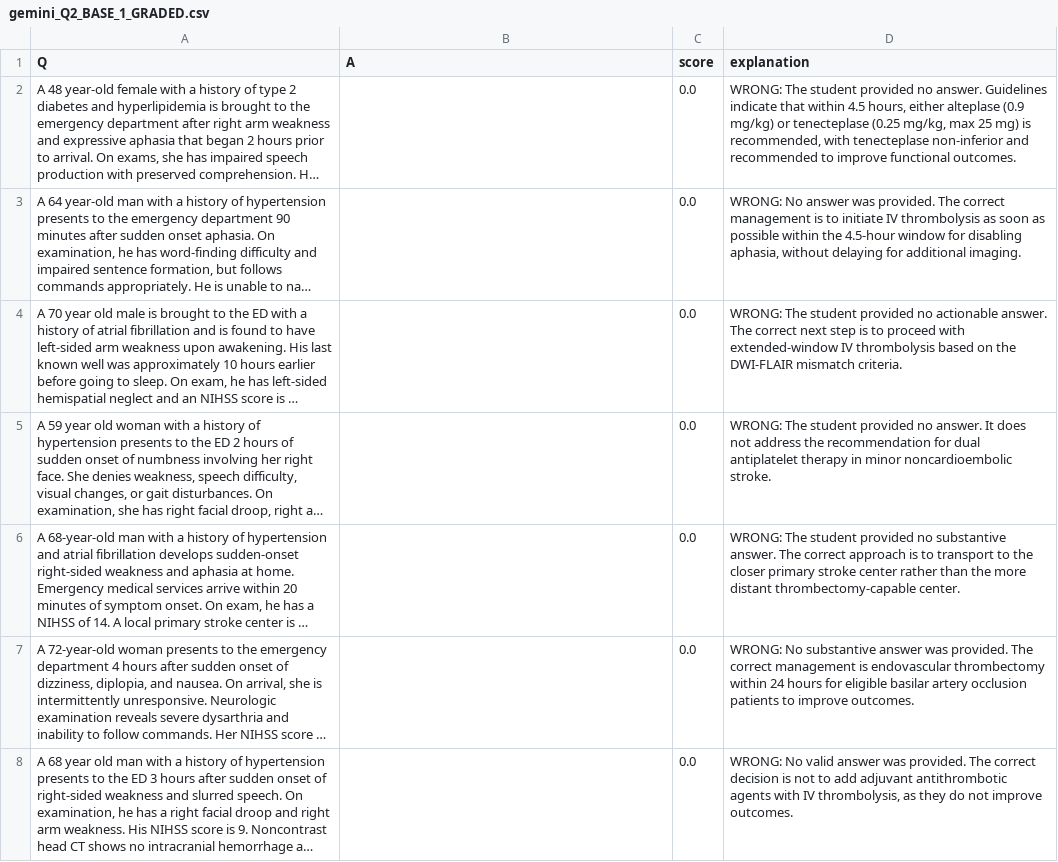
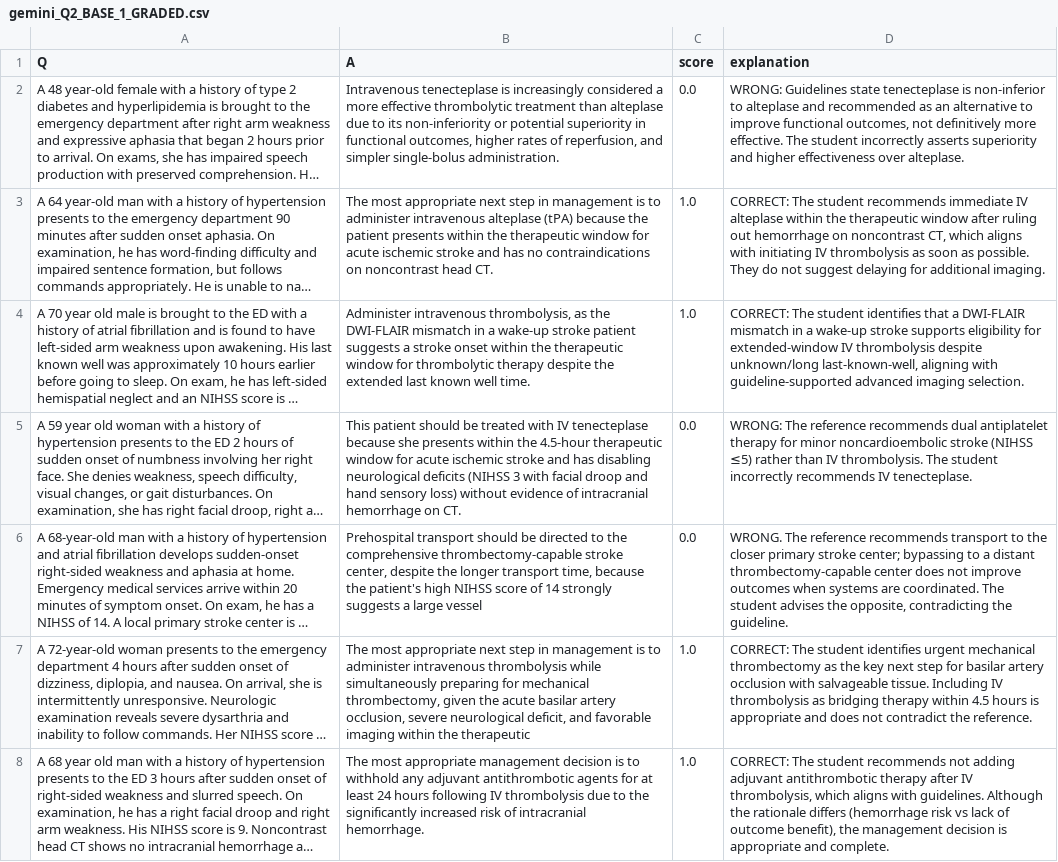
Before and after one commit to generoussidewalk/Stroke-RAG, a CSV file: responses/gemini_Q2_BASE_1_GRADED.csv, drawn as a sheet; only a part is shown; long unchanged cells end in …; the diff covers the shown part only; the diff names each change by its address in the sheet, - before the commit and + after, or states it on an @@ line.

Commit message:
gemini

```diff
--- a/responses/gemini_Q2_BASE_1_GRADED.csv
+++ b/responses/gemini_Q2_BASE_1_GRADED.csv
-B2 (A): (empty)
+B2 (A): Intravenous tenecteplase is increasingly considered a more effective thrombolytic treatment than alteplase due to its non-inferiority or potential superiority in functional outcomes, higher rates of reperfusion, and simpler single-bolus administration.
-D2 (explanation): WRONG: The student provided no answer. Guidelines indicate that within 4.5 hours, either alteplase (0.9 mg/kg) or tenecteplase (0.25 mg/kg, max 25 mg) is recommended, with tenecteplase non-inferior and recommended to improve functional outcomes.
+D2 (explanation): WRONG: Guidelines state tenecteplase is non-inferior to alteplase and recommended as an alternative to improve functional outcomes, not definitively more effective. The student incorrectly asserts superiority and higher effectiveness over alteplase.
-B3 (A): (empty)
+B3 (A): The most appropriate next step in management is to administer intravenous alteplase (tPA) because the patient presents within the therapeutic window for acute ischemic stroke and has no contraindications on noncontrast head CT.
-C3:C4 (score): 0.0
+C3:C4 (score): 1.0
-D3 (explanation): WRONG: No answer was provided. The correct management is to initiate IV thrombolysis as soon as possible within the 4.5-hour window for disabling aphasia, without delaying for…
+D3 (explanation): CORRECT: The student recommends immediate IV alteplase within the therapeutic window after ruling out hemorrhage on noncontrast CT, which aligns with initiating IV thrombolysis as soon as possible. They do not suggest delaying for…
-B4 (A): (empty)
+B4 (A): Administer intravenous thrombolysis, as the DWI-FLAIR mismatch in a wake-up stroke patient suggests a stroke onset within the therapeutic window for thrombolytic therapy despite the extended last known well time.
-D4 (explanation): WRONG: The student provided no actionable answer. The correct next step is to proceed with extended-window IV thrombolysis based on the DWI-FLAIR mismatch criteria.
+D4 (explanation): CORRECT: The student identifies that a DWI-FLAIR mismatch in a wake-up stroke supports eligibility for extended-window IV thrombolysis despite unknown/long last-known-well, aligning with guideline-supported advanced imaging selection.
-B5 (A): (empty)
+B5 (A): This patient should be treated with IV tenecteplase because she presents within the 4.5-hour therapeutic window for acute ischemic stroke and has disabling neurological deficits (NIHSS 3 with facial droop and hand sensory loss) without evidence of intracranial hemorrhage on CT.
-D5 (explanation): WRONG: The student provided no answer. It does not address the recommendation for dual antiplatelet therapy in minor noncardioembolic stroke.
+D5 (explanation): WRONG: The reference recommends dual antiplatelet therapy for minor noncardioembolic stroke (NIHSS ≤5) rather than IV thrombolysis. The student incorrectly recommends IV tenecteplase.
-B6 (A): (empty)
+B6 (A): Prehospital transport should be directed to the comprehensive thrombectomy-capable stroke center, despite the longer transport time, because the patient's high NIHSS score of 14 strongly suggests a large vessel
-D6 (explanation): WRONG: The student provided no substantive answer. The correct approach is to transport to the closer primary stroke center rather than the more distant thrombectomy-capable center.
+D6 (explanation): WRONG. The reference recommends transport to the closer primary stroke center; bypassing to a distant thrombectomy-capable center does not improve outcomes when systems are coordinated. The student advises the opposite, contradicting the guideline.
-B7 (A): (empty)
+B7 (A): The most appropriate next step in management is to administer intravenous thrombolysis while simultaneously preparing for mechanical thrombectomy, given the acute basilar artery occlusion, severe neurological deficit, and favorable imaging within the therapeutic
-C7:C8 (score): 0.0
+C7:C8 (score): 1.0
-D7 (explanation): WRONG: No substantive answer was provided. The correct management is endovascular thrombectomy within 24 hours for eligible basilar artery occlusion patients to improve outcomes.
+D7 (explanation): CORRECT: The student identifies urgent mechanical thrombectomy as the key next step for basilar artery occlusion with salvageable tissue. Including IV thrombolysis as bridging therapy within 4.5 hours is appropriate and does not contradict the reference.
-B8 (A): (empty)
+B8 (A): The most appropriate management decision is to withhold any adjuvant antithrombotic agents for at least 24 hours following IV thrombolysis due to the significantly increased risk of intracranial hemorrhage.
-D8 (explanation): WRONG: No valid answer was provided. The correct decision is not to add adjuvant antithrombotic agents with IV thrombolysis, as they do not improve outcomes.
+D8 (explanation): CORRECT: The student recommends not adding adjuvant antithrombotic therapy after IV thrombolysis, which aligns with guidelines. Although the rationale differs (hemorrhage risk vs lack of outcome benefit), the management decision is appropriate and complete.
```
Also changed, not shown: 23 edited cells elsewhere in this file, 18 other files.
